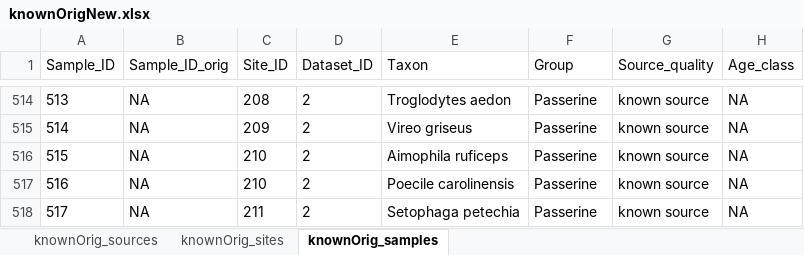
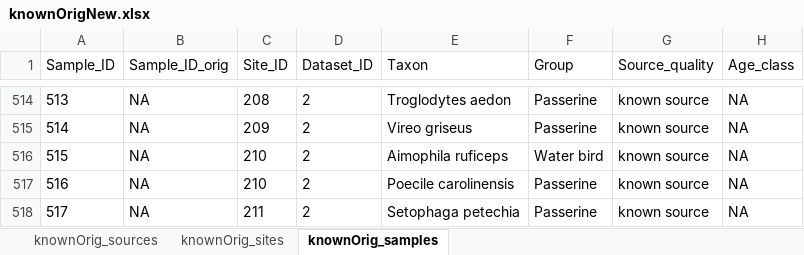
Before and after one commit to SPATIAL-Lab/assignR, an Excel workbook: data-raw/knownOrigNew.xlsx, sheet knownOrig_samples, drawn as a sheet; only a part is shown, gaps mark what is left out; values as stored, in another font and other column widths than the file's, no borders; the diff names each change by its address in the sheet, - before the commit and + after, or states it on an @@ line.

```diff
--- a/data-raw/knownOrigNew.xlsx (sheet knownOrig_samples)
+++ b/data-raw/knownOrigNew.xlsx (sheet knownOrig_samples)
-F516 (Group): Passerine
+F516 (Group): Water bird
```
Also changed, not shown: 47 other files.
